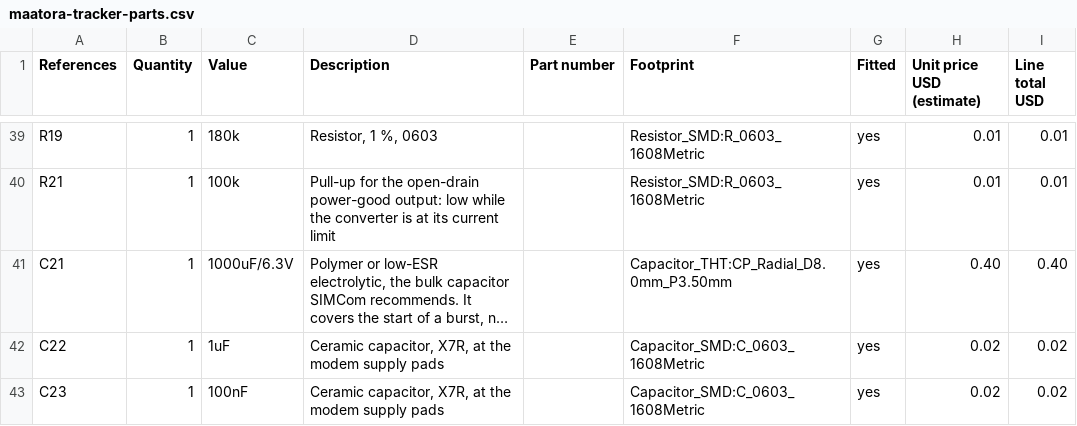
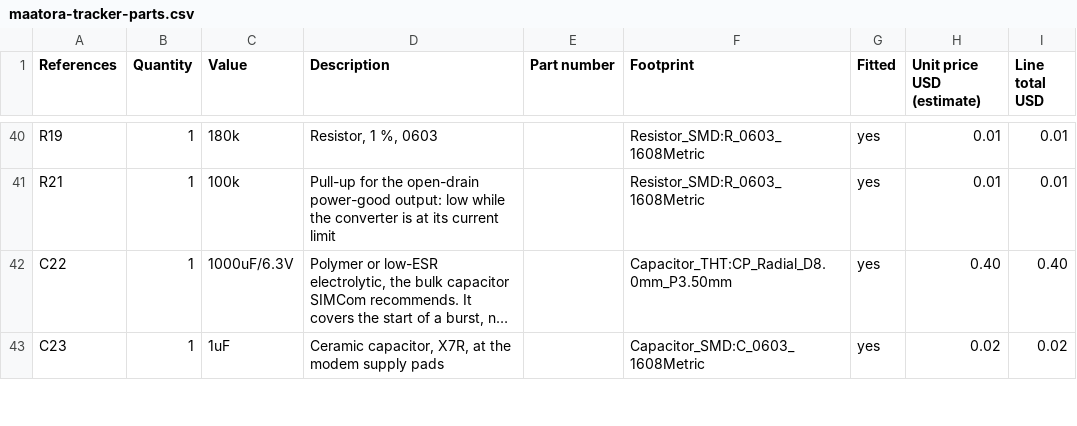
Before and after one commit to lumidren/tracker-board, a CSV file: hardware/tracker/maatora-tracker-parts.csv, drawn as a sheet; only a part is shown, gaps mark what is left out; long unchanged cells end in …; removed rows and columns are numbered as before the commit, all else as after; the diff covers the shown part only; the diff names each change by its address in the sheet, - before the commit and + after, or states it on an @@ line.

Commit message:
feat(hardware): leave room for a feed-forward capacitor on the 3.3 V converter

```diff
--- a/hardware/tracker/maatora-tracker-parts.csv
+++ b/hardware/tracker/maatora-tracker-parts.csv
-A42 (References): C21
+A42 (References): C22
-row 42: C22 | 1 | 1uF | Ceramic capacitor, X7R, at the modem supply pads |  | Capacitor_SMD:C_0603_1608Metric | yes | 0.02 | 0.02
-C43 (Value): 100nF
+C43 (Value): 1uF
```
Also changed, not shown: 2 added rows and 11 edited cells elsewhere in this file, hardware/tracker/maatora-tracker-netlist.csv, 2 other files.
